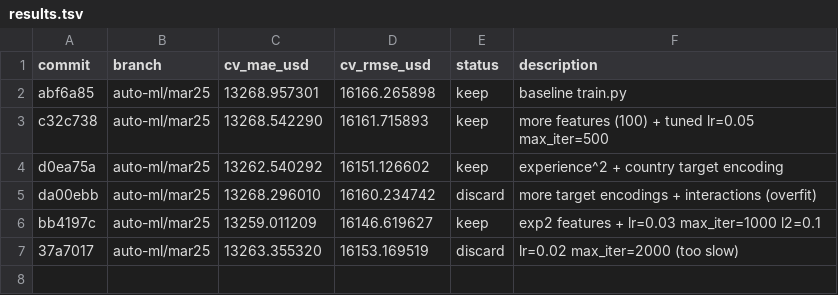
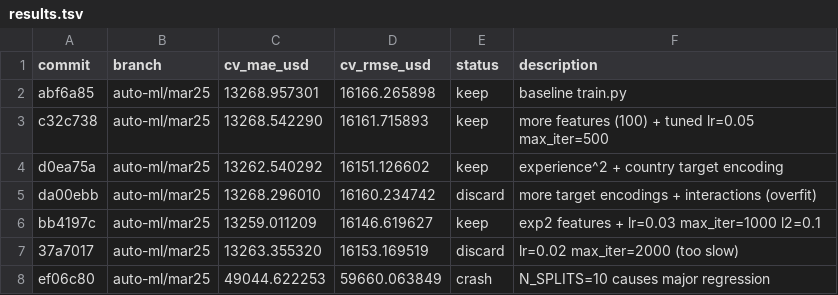
Before and after one commit to alpnix/auto-ml, a TSV file: results.tsv, drawn as a sheet.

Commit message:
results: auto-ml/mar25 ef06c80

```diff
--- a/results.tsv
+++ b/results.tsv
@@ -7 +7,2 @@ bb4197c	auto-ml/mar25	13259.011209	16146.619627	keep	exp2 features + lr=0.03 max
 37a7017	auto-ml/mar25	13263.355320	16153.169519	discard	lr=0.02 max_iter=2000 (too slow)
+ef06c80	auto-ml/mar25	49044.622253	59660.063849	crash	N_SPLITS=10 causes major regression
```
